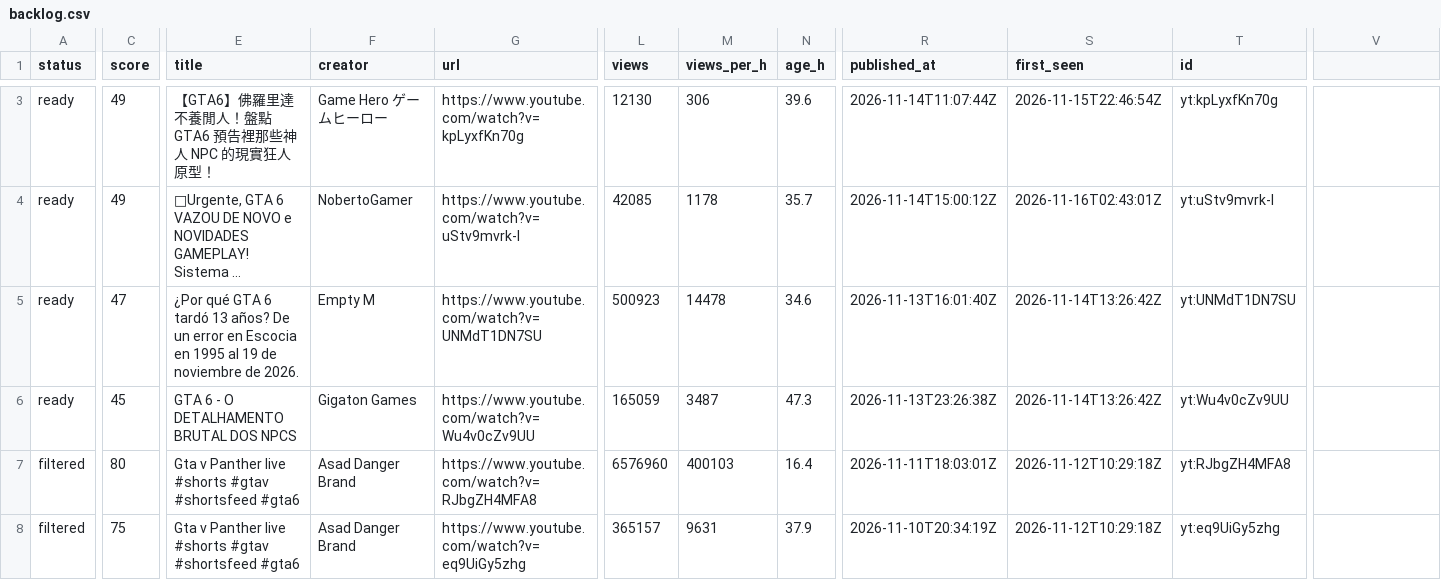
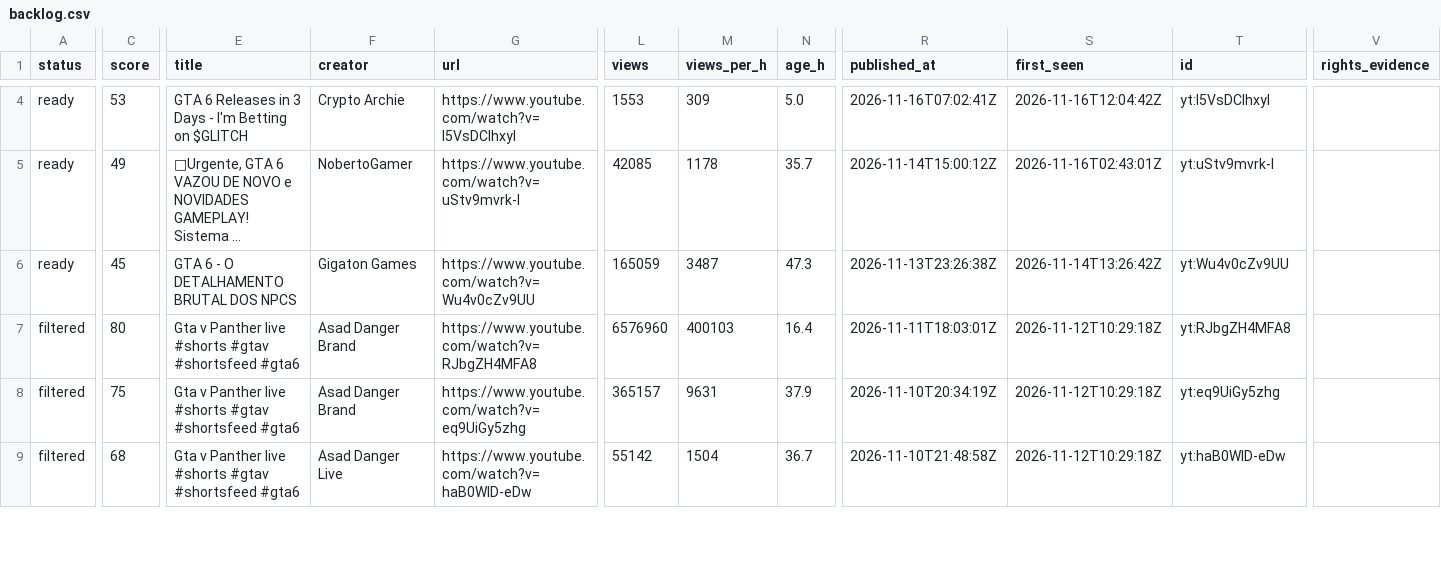
Before and after one commit to UmangShankar/bdil-discovery, a CSV file: backlog.csv, drawn as a sheet; only a part is shown, gaps mark what is left out; the shorter side is filled out with more unchanged rows; long unchanged cells end in …; removed rows and columns are numbered as before the commit, all else as after; rows hold the shown columns only; the diff covers the shown part only; the diff names each change by its address in the sheet, - before the commit and + after, or states it on an @@ line.

```diff
--- a/backlog.csv
+++ b/backlog.csv
-V1: (empty)
+V1: rights_evidence
-C4 (score): 49
+C4 (score): 53
-E4 (title): 【GTA6】佛羅里達不養閒人！盤點 GTA6 預告裡那些神人 NPC 的現實狂人原型！
+E4 (title): GTA 6 Releases in 3 Days - I'm Betting on $GLITCH
-F4 (creator): Game Hero ゲームヒーロー
+F4 (creator): Crypto Archie
-G4 (url): https://www.youtube.com/watch?v=kpLyxfKn70g
+G4 (url): https://www.youtube.com/watch?v=I5VsDClhxyI
-L4 (views): 12130
+L4 (views): 1553
-M4 (views_per_h): 306
+M4 (views_per_h): 309
-N4 (age_h): 39.6
+N4 (age_h): 5.0
-R4 (published_at): 2026-11-14T11:07:44Z
+R4 (published_at): 2026-11-16T07:02:41Z
-S4 (first_seen): 2026-11-15T22:46:54Z
+S4 (first_seen): 2026-11-16T12:04:42Z
-T4 (id): yt:kpLyxfKn70g
+T4 (id): yt:I5VsDClhxyI
-row 5: ready | 47 | ¿Por qué GTA 6 tardó 13 años? De un error en Escocia en 1995 al 19 de noviembre de 2026. | Empty M | https://www.youtube.com/watch?v=UNMdT1DN7SU | 500923 | 14478 | 34.6 | 2026-11-13T16:01:40Z | 2026-11-14T13:26:42Z | yt:UNMdT1DN7SU
```
Also changed, not shown: 4 added rows and 16 edited cells elsewhere in this file, 1 other file.
